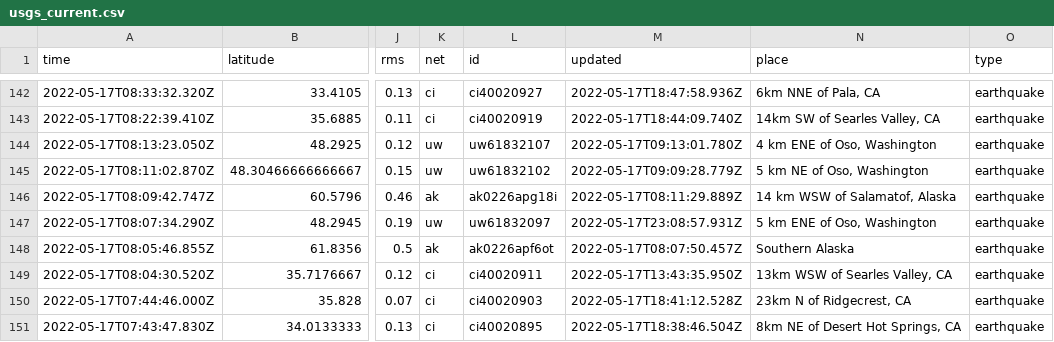
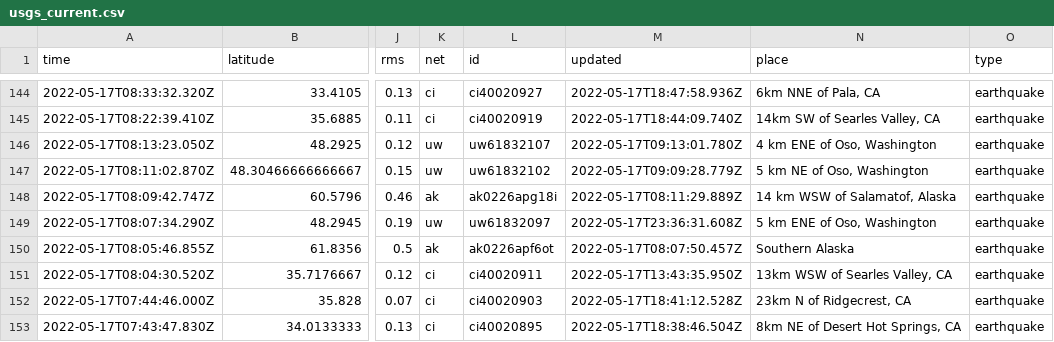
Before and after one commit to kmadden71/my-data-robot, a CSV file: usgs_current.csv, drawn as a sheet; only a part is shown, gaps mark what is left out; addresses are those after the commit; the diff covers the shown part only; the diff names each change by its address in the sheet, - before the commit and + after, or states it on an @@ line.

```diff
--- a/usgs_current.csv
+++ b/usgs_current.csv
-M149 (updated): 2022-05-17T23:08:57.931Z
+M149 (updated): 2022-05-17T23:36:31.608Z
```
Also changed, not shown: 5 added rows and 1 removed row elsewhere in this file.
